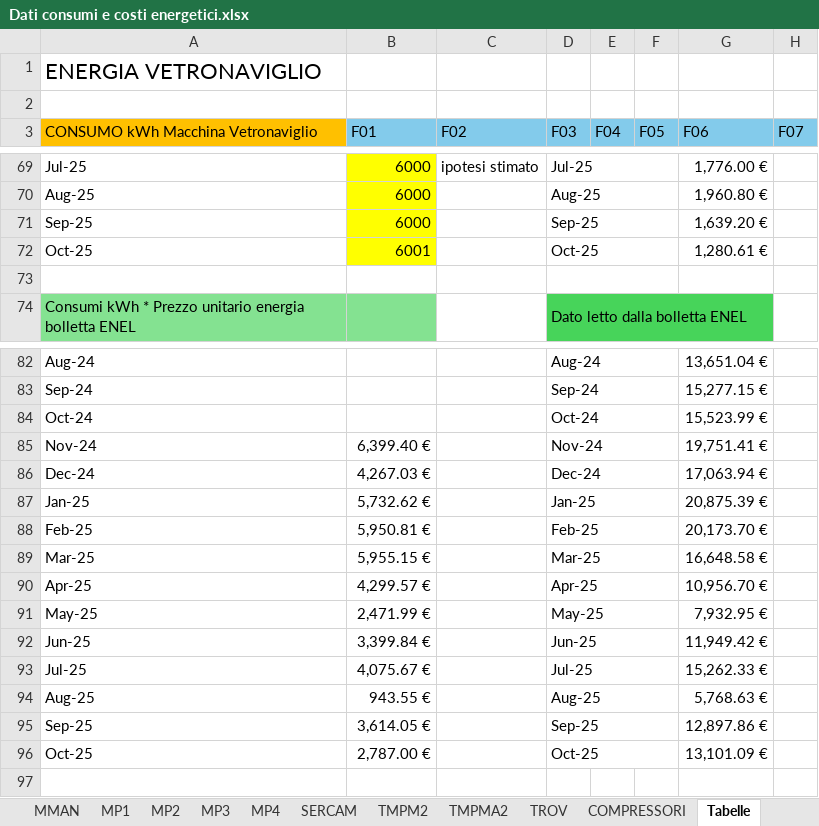
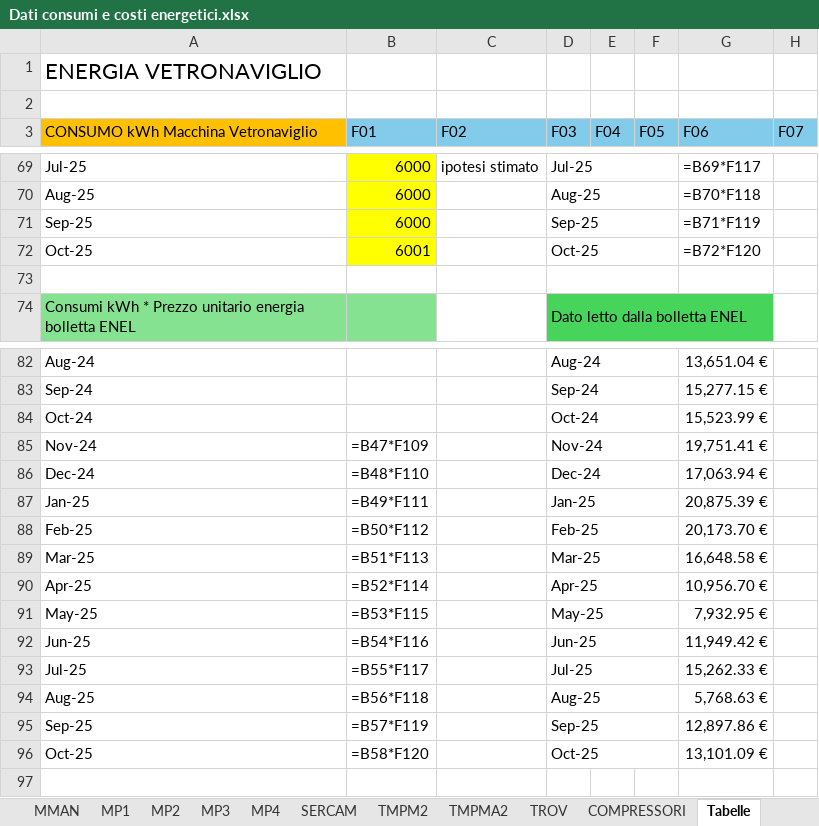
Before and after one commit to StefanoBonfanti66/energia_consumi_produzione, an Excel workbook: Dati consumi e costi energetici.xlsx, sheet Tabelle, drawn as a sheet; only a part is shown, gaps mark what is left out; values as stored, in another font and other column widths than the file's, no borders; formulas without a stored value are shown as written; charts and pictures not drawn; the diff covers the shown part only; the diff names each change by its address in the sheet, - before the commit and + after, or states it on an @@ line.

```diff
--- a/Dati consumi e costi energetici.xlsx (sheet Tabelle)
+++ b/Dati consumi e costi energetici.xlsx (sheet Tabelle)
-G69 (F06): 1,776.00 €
+G69 (F06): =B69*F117
-G70 (F06): 1,960.80 €
+G70 (F06): =B70*F118
-G71 (F06): 1,639.20 €
+G71 (F06): =B71*F119
-G72 (F06): 1,280.61 €
+G72 (F06): =B72*F120
-B85 (F01): 6,399.40 €
+B85 (F01): =B47*F109
-B86 (F01): 4,267.03 €
+B86 (F01): =B48*F110
-B87 (F01): 5,732.62 €
+B87 (F01): =B49*F111
-B88 (F01): 5,950.81 €
+B88 (F01): =B50*F112
-B89 (F01): 5,955.15 €
+B89 (F01): =B51*F113
-B90 (F01): 4,299.57 €
+B90 (F01): =B52*F114
-B91 (F01): 2,471.99 €
+B91 (F01): =B53*F115
-B92 (F01): 3,399.84 €
+B92 (F01): =B54*F116
-B93 (F01): 4,075.67 €
+B93 (F01): =B55*F117
-B94 (F01): 943.55 €
+B94 (F01): =B56*F118
-B95 (F01): 3,614.05 €
+B95 (F01): =B57*F119
-B96 (F01): 2,787.00 €
+B96 (F01): =B58*F120
```
Also changed, not shown: 12 added rows, 12 removed rows and 8 edited cells elsewhere in this sheet, sheet Consolidato, sheet F04, sheet TROV, sheet F06, sheet F07, sheet F05, 26 more sheets, other sheet tabs, charts or pictures, 3 other files.
